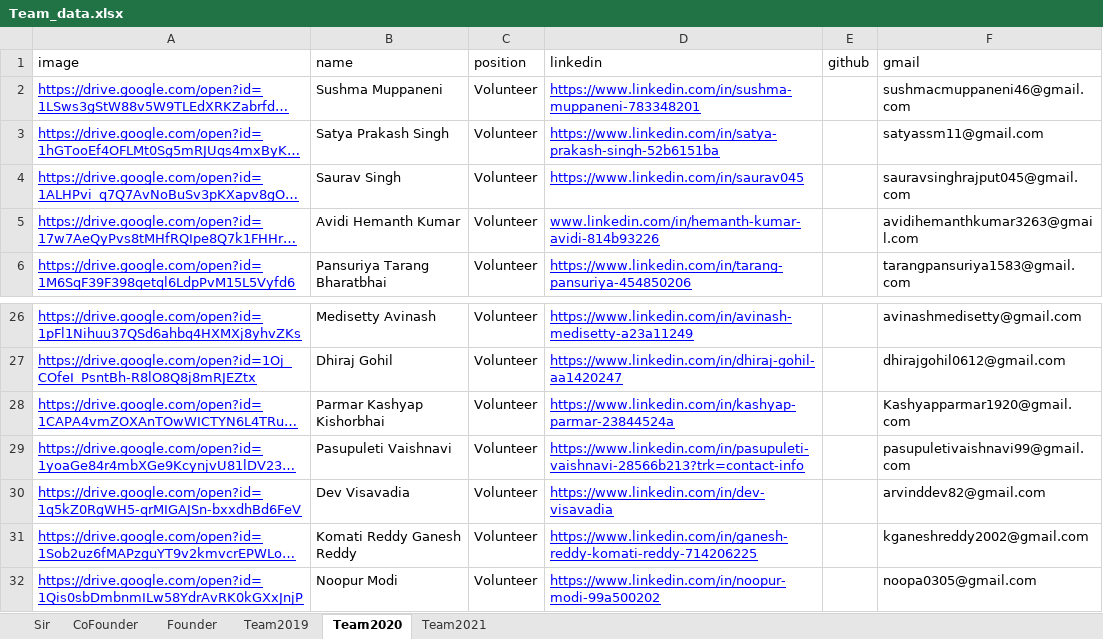
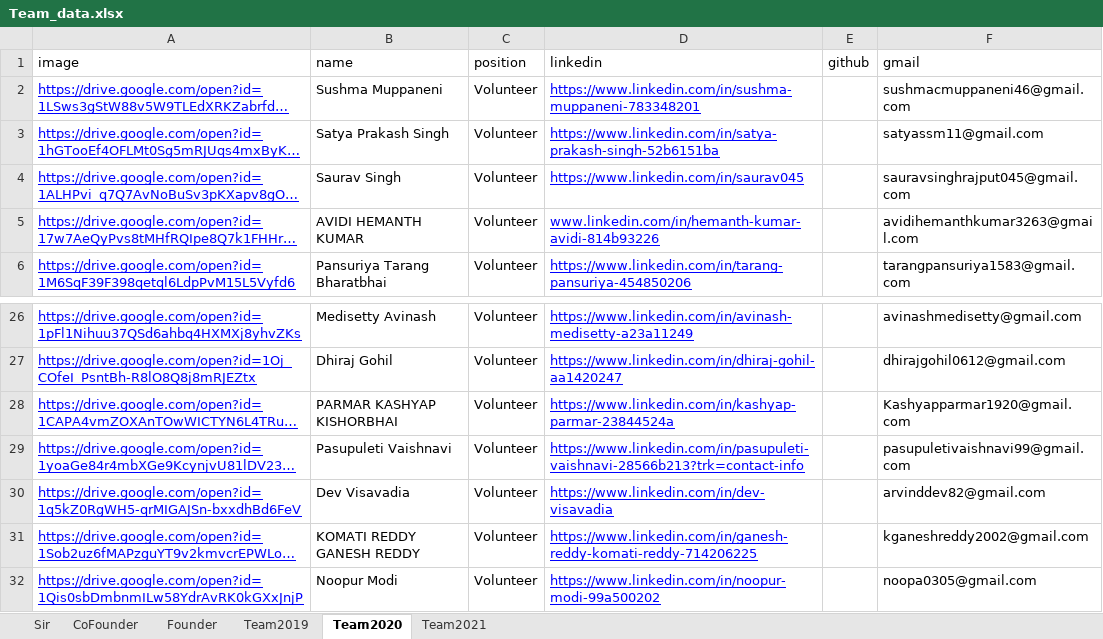
Before and after one commit to NSS-SVNIT/NSS-WEBSITE, an Excel workbook: src/components/Pages/Team/Team_data.xlsx, sheet Team2020, drawn as a sheet; only a part is shown, gaps mark what is left out; long unchanged cells end in …; values as stored, in another font and other column widths than the file's, no borders; the diff names each change by its address in the sheet, - before the commit and + after, or states it on an @@ line.

```diff
--- a/src/components/Pages/Team/Team_data.xlsx (sheet Team2020)
+++ b/src/components/Pages/Team/Team_data.xlsx (sheet Team2020)
-B5 (name): Avidi Hemanth Kumar
+B5 (name): AVIDI HEMANTH KUMAR
-B28 (name): Parmar Kashyap Kishorbhai
+B28 (name): PARMAR KASHYAP KISHORBHAI
-B31 (name): Komati Reddy Ganesh Reddy
+B31 (name): KOMATI REDDY GANESH REDDY
```
Also changed, not shown: sheet Team2021, 14 other files.
